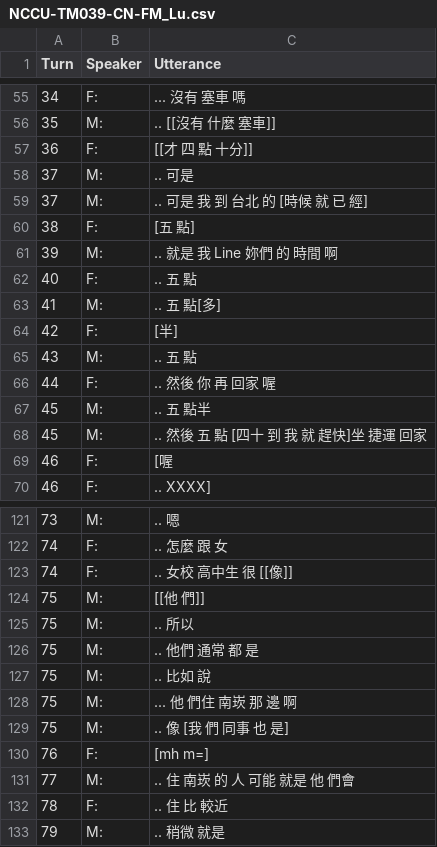
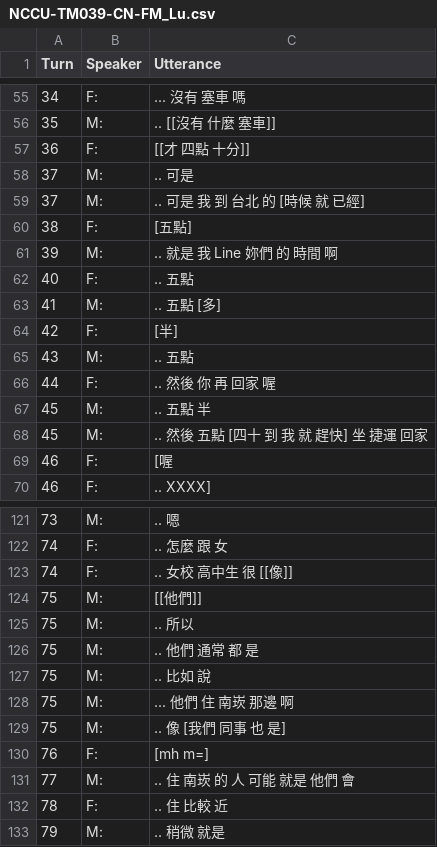
Before and after one commit to kayaulai/taiwan-mandarin-corpus-annotation, a CSV file: 3_manual_tokenised/NCCU-TM039-CN-FM_Lu.csv, drawn as a sheet; only a part is shown, gaps mark what is left out; the diff covers the shown part only.

```diff
--- a/3_manual_tokenised/NCCU-TM039-CN-FM_Lu.csv
+++ b/3_manual_tokenised/NCCU-TM039-CN-FM_Lu.csv
@@ -56,14 +56,14 @@ Turn,Speaker,Utterance
 35,M:, .. [[沒有 什麼 塞車]]
-36,F:, [[才 四 點 十分]]
+36,F:, [[才 四點 十分]]
 37,M:, .. 可是
-37,M:, .. 可是 我 到 台北 的 [時候 就 已 經]
-38,F:, [五 點]
+37,M:, .. 可是 我 到 台北 的 [時候 就 已經]
+38,F:, [五點]
 39,M:, .. 就是 我 Line 妳們 的 時間 啊
-40,F:, .. 五 點
-41,M:, .. 五 點[多]
+40,F:, .. 五點
+41,M:, .. 五點 [多]
 42,F:, [半]
-43,M:, .. 五 點
+43,M:, .. 五點
 44,F:, .. 然後 你 再 回家 喔
-45,M:, .. 五 點半
-45,M:, .. 然後 五 點 [四十 到 我 就 趕快]坐 捷運 回家
+45,M:, .. 五點 半
+45,M:, .. 然後 五點 [四十 到 我 就 趕快] 坐 捷運 回家
 46,F:, [喔
@@ -123,3 +123,3 @@ Turn,Speaker,Utterance
 74,F:, .. 女校 高中生 很 [[像]]
-75,M:, [[他 們]]
+75,M:, [[他們]]
 75,M:, .. 所以
@@ -127,7 +127,7 @@ Turn,Speaker,Utterance
 75,M:, .. 比如 說
-75,M:, ... 他 們住 南崁 那 邊 啊
-75,M:, .. 像 [我 們 同事 也 是]
+75,M:, ... 他們 住 南崁 那邊 啊
+75,M:, .. 像 [我們 同事 也 是]
 76,F:, [mh m=]
-77,M:, .. 住 南崁 的 人 可能 就是 他 們會
-78,F:, .. 住 比 較近
+77,M:, .. 住 南崁 的 人 可能 就是 他們 會
+78,F:, .. 住 比較 近
 79,M:, .. 稍微 就是
```
Also changed, not shown: 28 edited cells elsewhere in this file.
